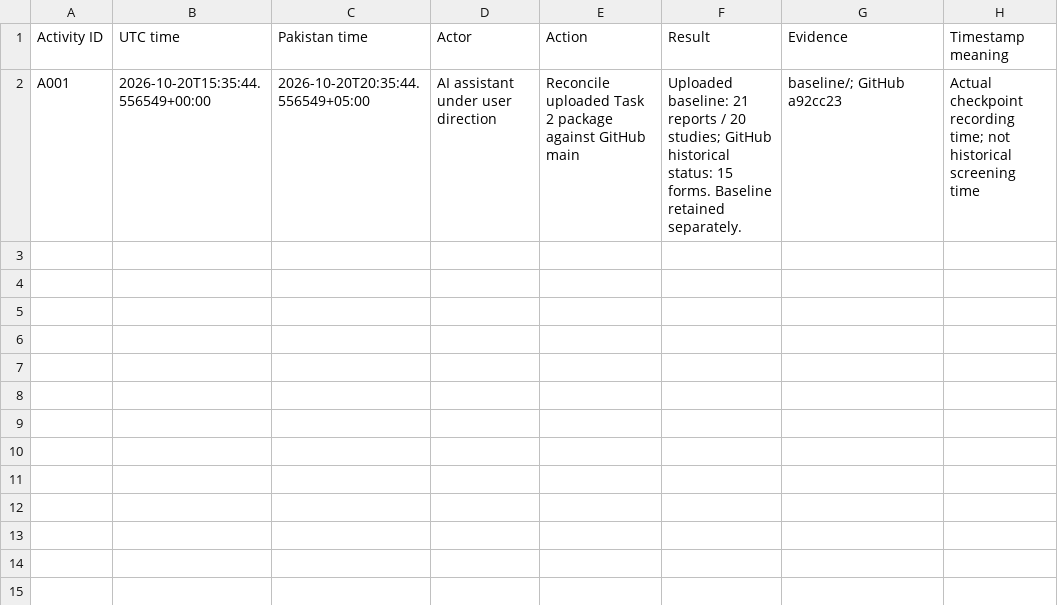
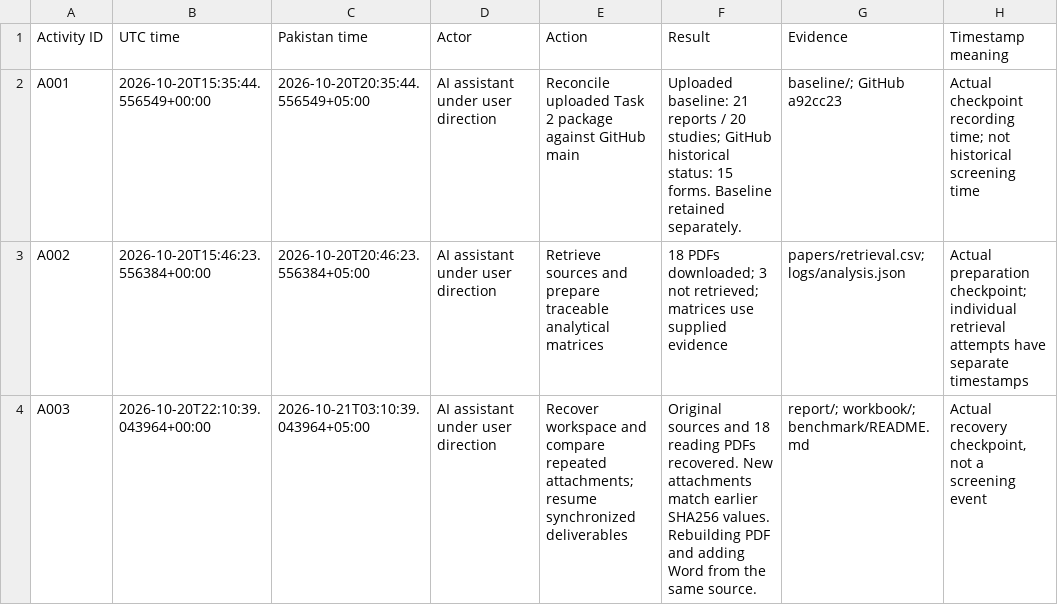
Before and after one commit to Raazia-Imran/os_CEPPPPPP, a CSV file: task3/logs/activity.csv, drawn as a sheet; the diff names each change by its address in the sheet, - before the commit and + after, or states it on an @@ line.

Commit message:
Recover Task 3 sources and synchronize protocol questions, workbook timestamps and Word generation

```diff
--- a/task3/logs/activity.csv
+++ b/task3/logs/activity.csv
+row 3: A002 | 2026-10-20T15:46:23.556384+00:00 | 2026-10-20T20:46:23.556384+05:00 | AI assistant under user direction | Retrieve sources and prepare traceable analytical matrices | 18 PDFs downloaded; 3 not retrieved; matrices use supplied evidence | papers/retrieval.csv; logs/analysis.json | Actual preparation checkpoint; individual retrieval attempts have separate timestamps
+row 4: A003 | 2026-10-20T22:10:39.043964+00:00 | 2026-10-21T03:10:39.043964+05:00 | AI assistant under user direction | Recover workspace and compare repeated attachments; resume synchronized deliverables | Original sources and 18 reading PDFs recovered. New attachments match earlier SHA256 values. Rebuilding PDF and adding Word from the same source. | report/; workbook/; benchmark/README.md | Actual recovery checkpoint, not a screening event
```
Also changed, not shown: 7 other files.
